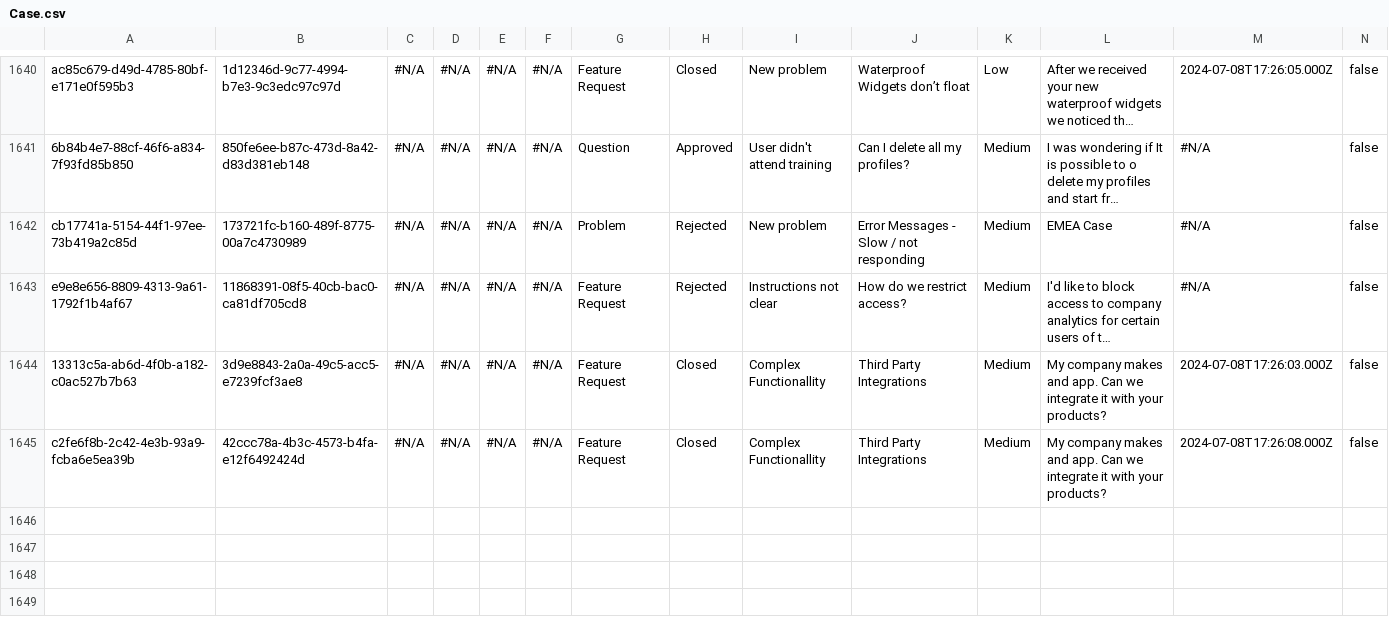
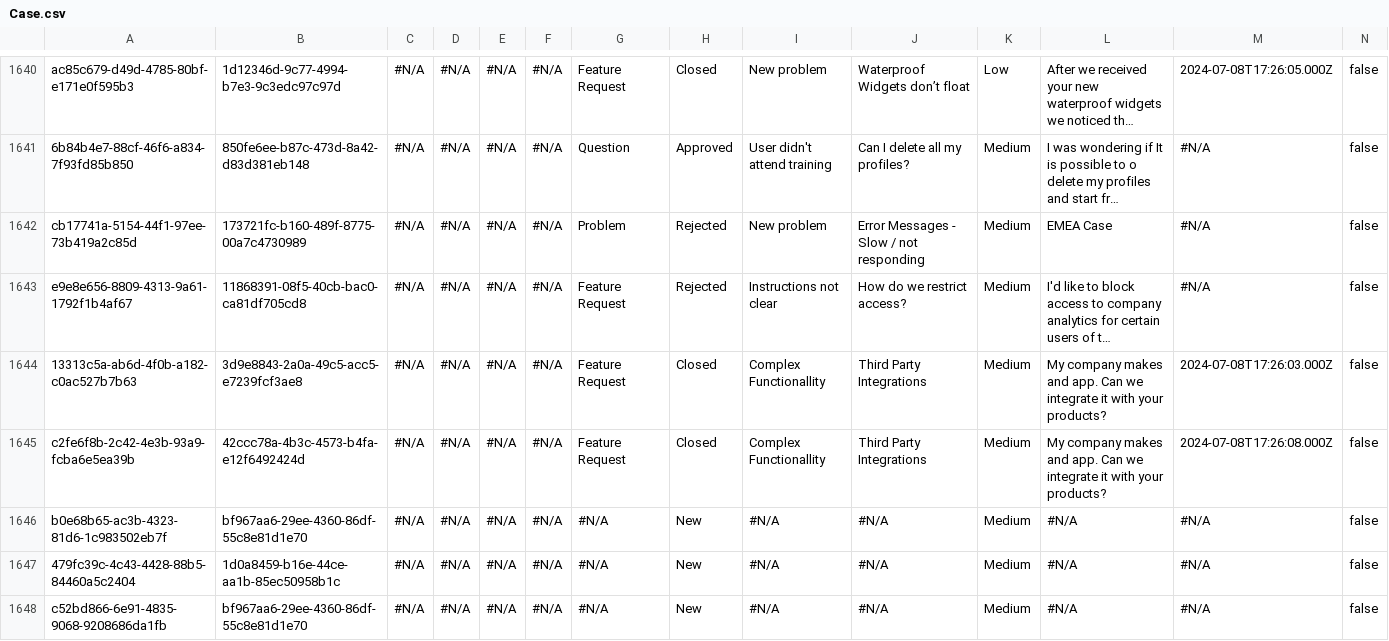
Before and after one commit to aploutarchou/Acc, a CSV file: data/Case.csv, drawn as a sheet; only a part is shown, gaps mark what is left out; long unchanged cells end in …; rows hold the shown columns only; the diff names each change by its address in the sheet, - before the commit and + after, or states it on an @@ line.

Commit message:
inserted a few cases

```diff
--- a/data/Case.csv
+++ b/data/Case.csv
+row 1646: b0e68b65-ac3b-4323-81d6-1c983502eb7f | bf967aa6-29ee-4360-86df-55c8e81d1e70 | #N/A | #N/A | #N/A | #N/A | #N/A | New | #N/A | #N/A | Medium | #N/A | #N/A | false
+row 1647: 479fc39c-4c43-4428-88b5-84460a5c2404 | 1d0a8459-b16e-44ce-aa1b-85ec50958b1c | #N/A | #N/A | #N/A | #N/A | #N/A | New | #N/A | #N/A | Medium | #N/A | #N/A | false
+row 1648: c52bd866-6e91-4835-9068-9208686da1fb | bf967aa6-29ee-4360-86df-55c8e81d1e70 | #N/A | #N/A | #N/A | #N/A | #N/A | New | #N/A | #N/A | Medium | #N/A | #N/A | false
```
